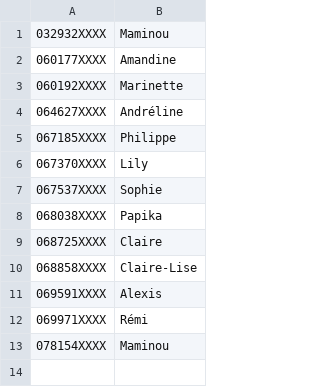
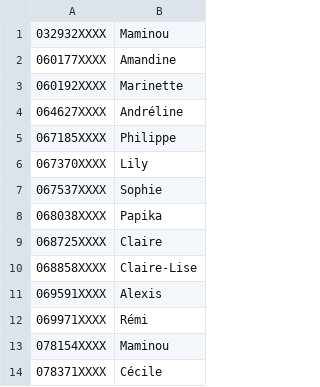
Before and after one commit to raubel/BoxAppPub, a CSV file: PhoneBook.Remi.csv, drawn as a sheet; the diff names each change by its address in the sheet, - before the commit and + after, or states it on an @@ line.

Commit message:
Update PhoneBook.Remi.csv

```diff
--- a/PhoneBook.Remi.csv
+++ b/PhoneBook.Remi.csv
+row 14: 078371XXXX | Cécile
```
